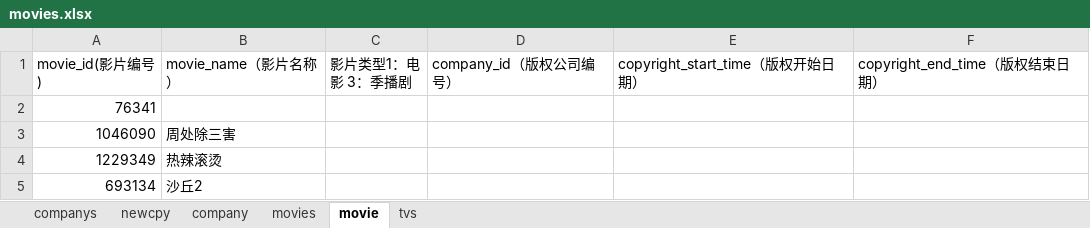
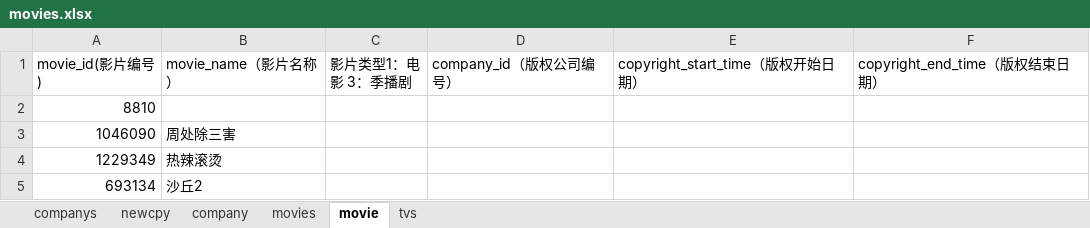
Before and after one commit to pursue-wind/emdb, an Excel workbook: docs/movies.xlsx, sheet movie, drawn as a sheet; only a part is shown; values as stored, in another font and other column widths than the file's, no borders; the diff names each change by its address in the sheet, - before the commit and + after, or states it on an @@ line.

Commit message:
update images

```diff
--- a/docs/movies.xlsx (sheet movie)
+++ b/docs/movies.xlsx (sheet movie)
-A2 (movie_id(影片编号)): 76341
+A2 (movie_id(影片编号)): 8810
```
